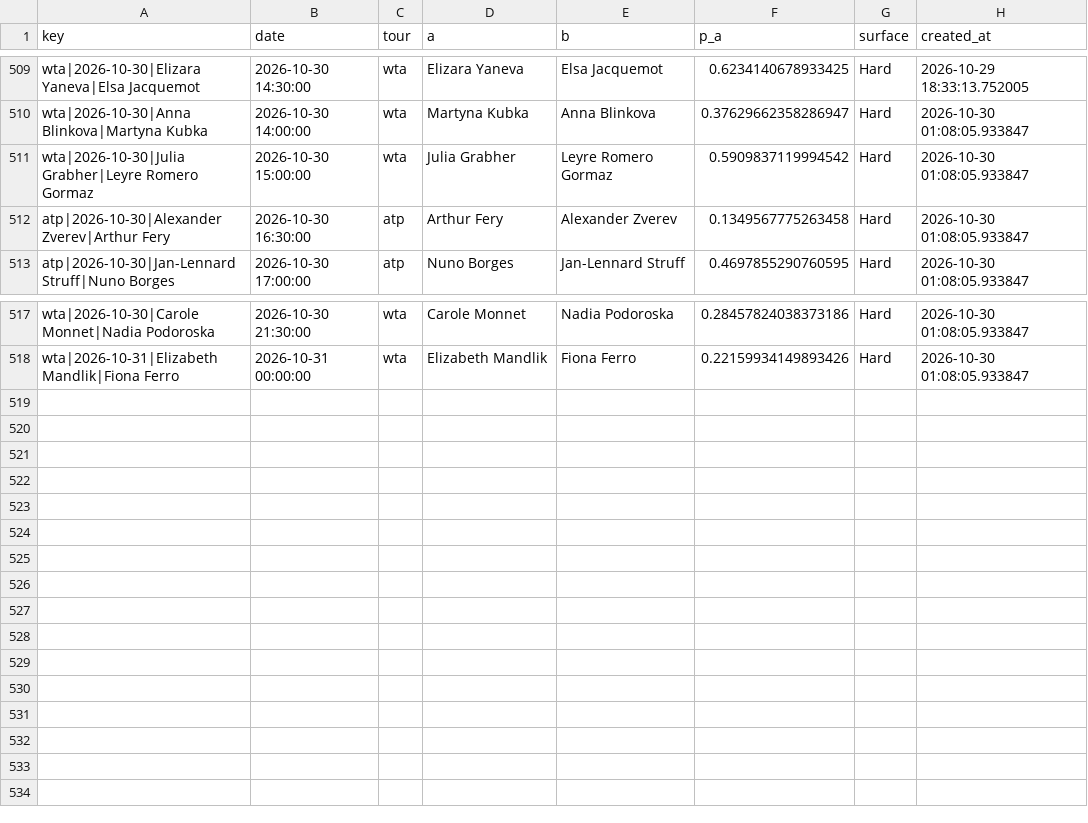
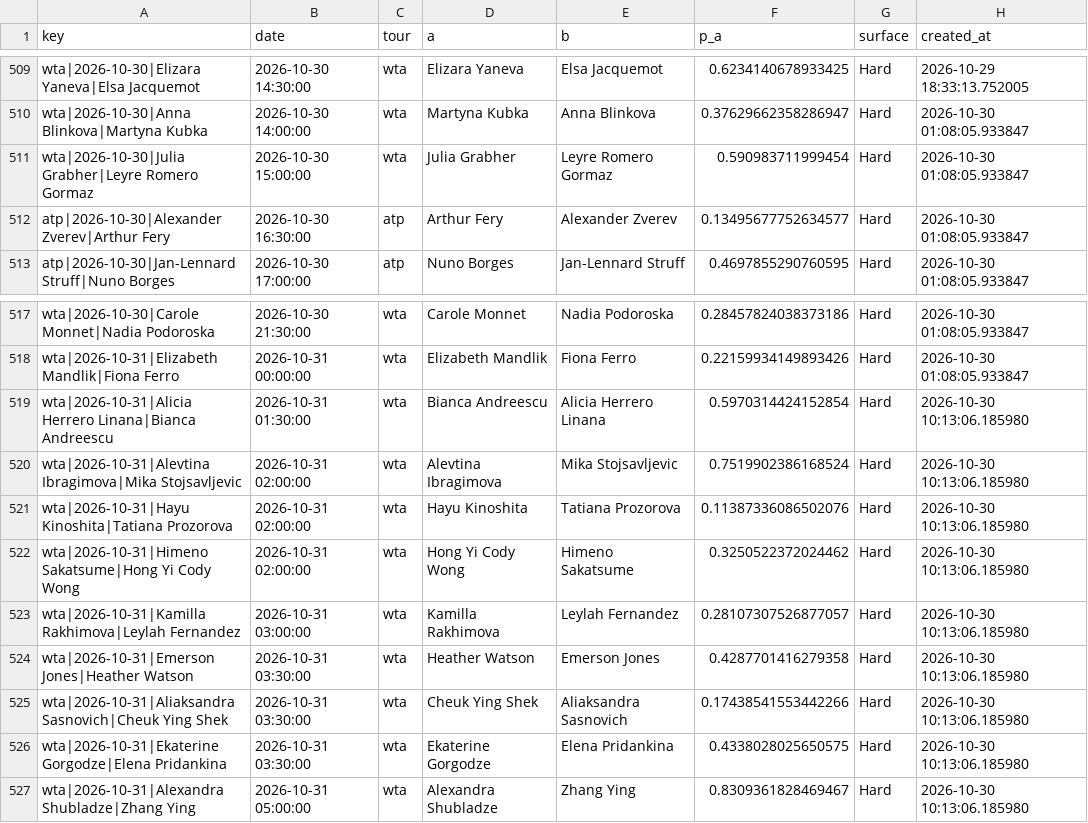
Before and after one commit to majovec/1, a CSV file: data/tennis_log.csv, drawn as a sheet; only a part is shown, gaps mark what is left out.

```diff
--- a/data/tennis_log.csv
+++ b/data/tennis_log.csv
@@ -510,4 +510,4 @@ wta|2026-10-30|Elizara Yaneva|Elsa Jacquemot,2026-10-30 14:30:00,wta,Elizara Yan
 wta|2026-10-30|Anna Blinkova|Martyna Kubka,2026-10-30 14:00:00,wta,Martyna Kubka,Anna Blinkova,0.37629662358286947,Hard,2026-10-30 01:08:05.933847
-wta|2026-10-30|Julia Grabher|Leyre Romero Gormaz,2026-10-30 15:00:00,wta,Julia Grabher,Leyre Romero Gormaz,0.5909837119994542,Hard,2026-10-30 01:08:05.933847
-atp|2026-10-30|Alexander Zverev|Arthur Fery,2026-10-30 16:30:00,atp,Arthur Fery,Alexander Zverev,0.1349567775263458,Hard,2026-10-30 01:08:05.933847
+wta|2026-10-30|Julia Grabher|Leyre Romero Gormaz,2026-10-30 15:00:00,wta,Julia Grabher,Leyre Romero Gormaz,0.590983711999454,Hard,2026-10-30 01:08:05.933847
+atp|2026-10-30|Alexander Zverev|Arthur Fery,2026-10-30 16:30:00,atp,Arthur Fery,Alexander Zverev,0.13495677752634577,Hard,2026-10-30 01:08:05.933847
 atp|2026-10-30|Jan-Lennard Struff|Nuno Borges,2026-10-30 17:00:00,atp,Nuno Borges,Jan-Lennard Struff,0.4697855290760595,Hard,2026-10-30 01:08:05.933847
@@ -518 +518,10 @@ wta|2026-10-30|Carole Monnet|Nadia Podoroska,2026-10-30 21:30:00,wta,Carole Monn
 wta|2026-10-31|Elizabeth Mandlik|Fiona Ferro,2026-10-31 00:00:00,wta,Elizabeth Mandlik,Fiona Ferro,0.22159934149893426,Hard,2026-10-30 01:08:05.933847
+wta|2026-10-31|Alicia Herrero Linana|Bianca Andreescu,2026-10-31 01:30:00,wta,Bianca Andreescu,Alicia Herrero Linana,0.5970314424152854,Hard,2026-10-30 10:13:06.185980
+wta|2026-10-31|Alevtina Ibragimova|Mika Stojsavljevic,2026-10-31 02:00:00,wta,Alevtina Ibragimova,Mika Stojsavljevic,0.7519902386168524,Hard,2026-10-30 10:13:06.185980
+wta|2026-10-31|Hayu Kinoshita|Tatiana Prozorova,2026-10-31 02:00:00,wta,Hayu Kinoshita,Tatiana Prozorova,0.11387336086502076,Hard,2026-10-30 10:13:06.185980
+wta|2026-10-31|Himeno Sakatsume|Hong Yi Cody Wong,2026-10-31 02:00:00,wta,Hong Yi Cody Wong,Himeno Sakatsume,0.3250522372024462,Hard,2026-10-30 10:13:06.185980
+wta|2026-10-31|Kamilla Rakhimova|Leylah Fernandez,2026-10-31 03:00:00,wta,Kamilla Rakhimova,Leylah Fernandez,0.28107307526877057,Hard,2026-10-30 10:13:06.185980
+wta|2026-10-31|Emerson Jones|Heather Watson,2026-10-31 03:30:00,wta,Heather Watson,Emerson Jones,0.4287701416279358,Hard,2026-10-30 10:13:06.185980
+wta|2026-10-31|Aliaksandra Sasnovich|Cheuk Ying Shek,2026-10-31 03:30:00,wta,Cheuk Ying Shek,Aliaksandra Sasnovich,0.17438541553442266,Hard,2026-10-30 10:13:06.185980
+wta|2026-10-31|Ekaterine Gorgodze|Elena Pridankina,2026-10-31 03:30:00,wta,Ekaterine Gorgodze,Elena Pridankina,0.4338028025650575,Hard,2026-10-30 10:13:06.185980
+wta|2026-10-31|Alexandra Shubladze|Zhang Ying,2026-10-31 05:00:00,wta,Alexandra Shubladze,Zhang Ying,0.8309361828469467,Hard,2026-10-30 10:13:06.185980
```
Also changed, not shown: data/matches.csv, 7 other files.
